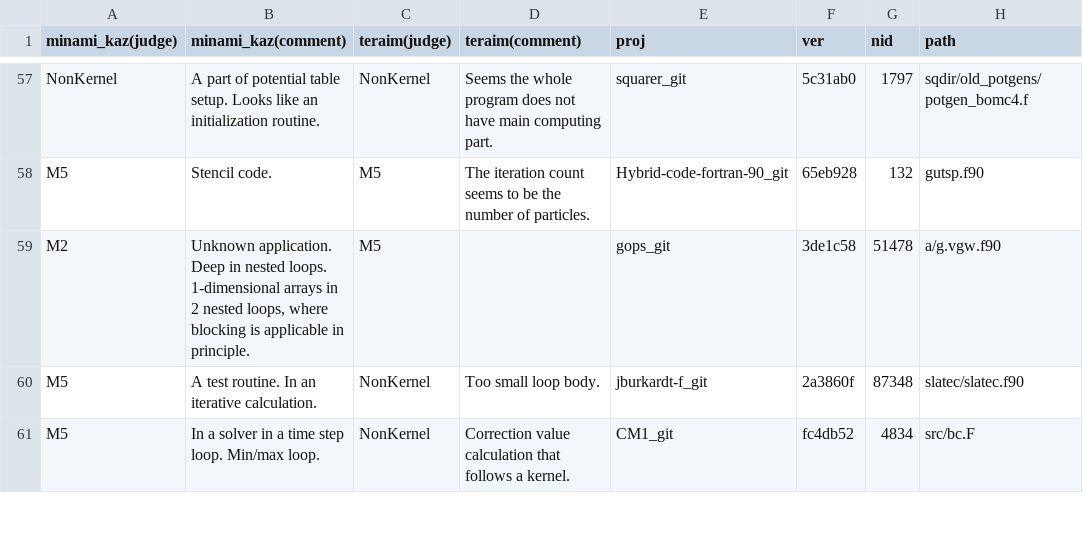
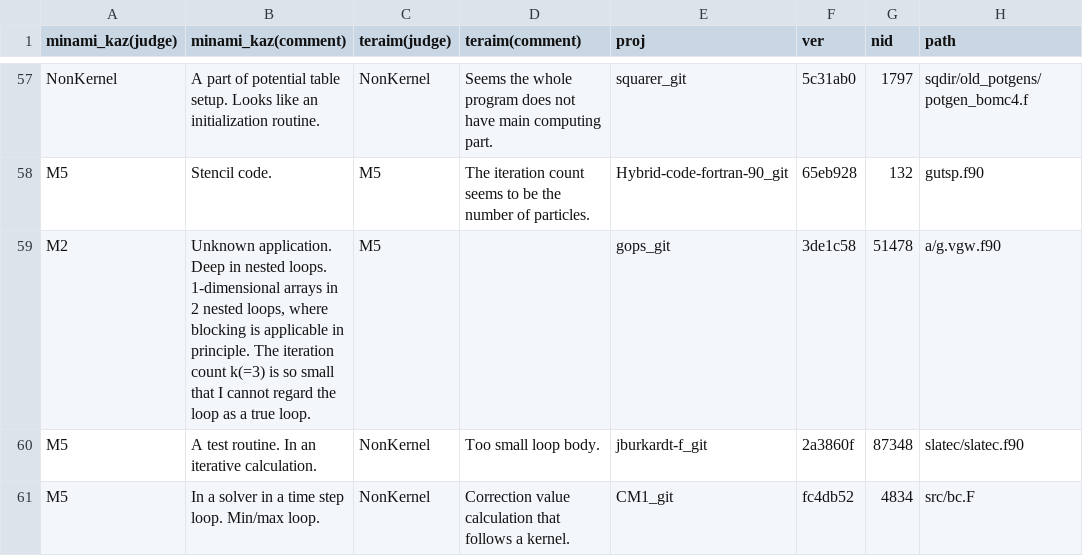
Before and after one commit to ebt-hpc/icpe2017, a CSV file: judgments-en.csv, drawn as a sheet; only a part is shown, gaps mark what is left out; the diff names each change by its address in the sheet, - before the commit and + after, or states it on an @@ line.

```diff
--- a/judgments-en.csv
+++ b/judgments-en.csv
-B59 (minami_kaz(comment)): …in principle.
+B59 (minami_kaz(comment)): …in principle. The iteration count k(=3) is so small that I cannot regard the loop as a true loop.
```
Also changed, not shown: judgments.csv.
